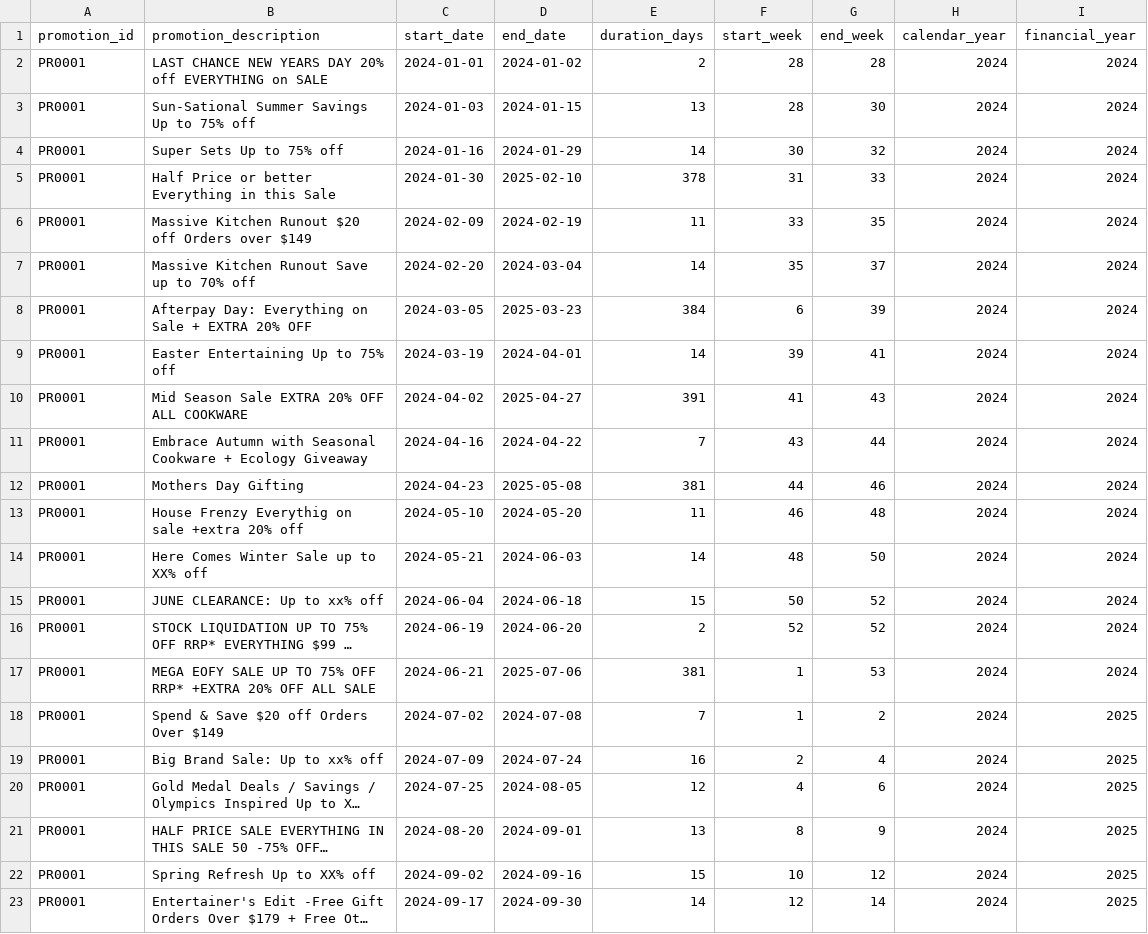
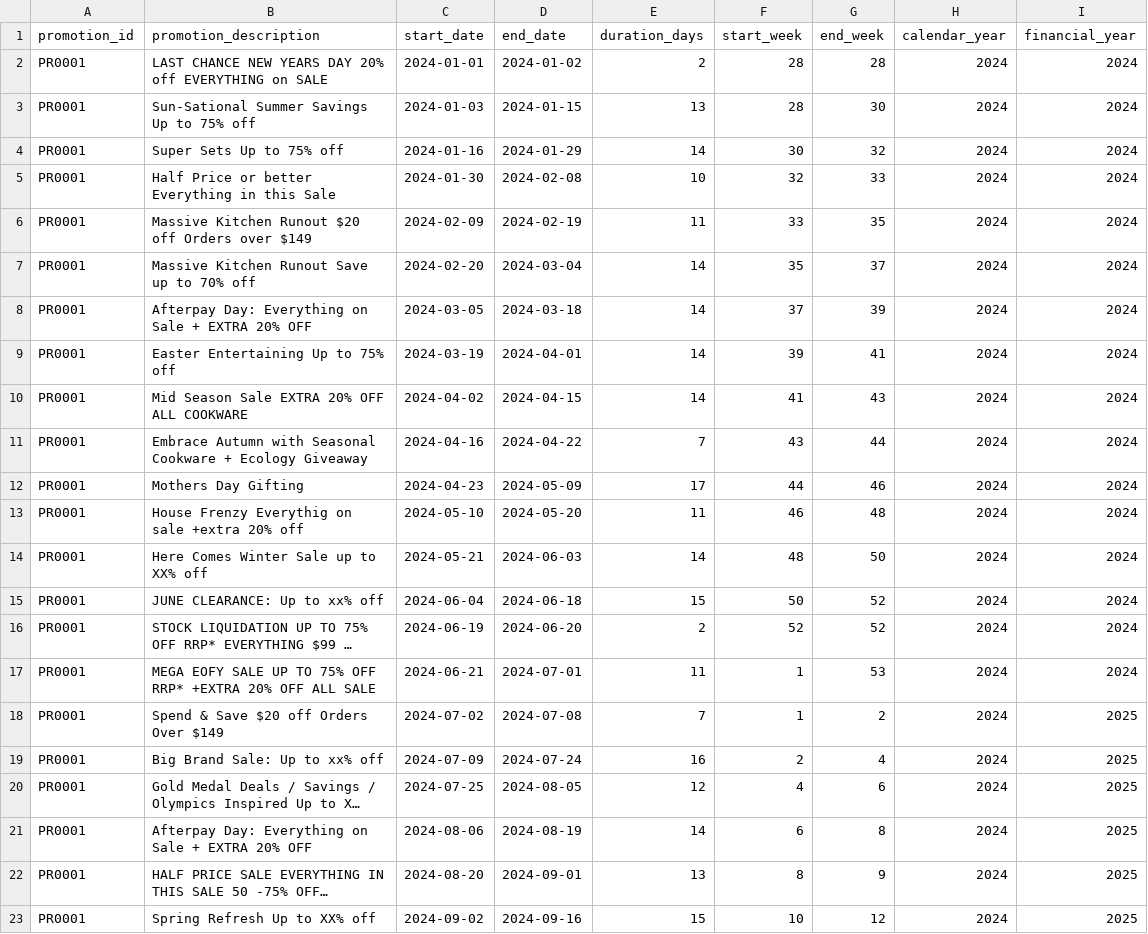
Before and after one commit to PiripiMartin/newShipping, a CSV file: CSVs/promotions_consolidated.csv, drawn as a sheet; only a part is shown; the shorter side is filled out with more unchanged rows; long unchanged cells end in …; the diff covers the shown part only; the diff names each change by its address in the sheet, - before the commit and + after, or states it on an @@ line.

```diff
--- a/CSVs/promotions_consolidated.csv
+++ b/CSVs/promotions_consolidated.csv
-D5 (end_date): 2025-02-10
+D5 (end_date): 2024-02-08
-E5 (duration_days): 378
+E5 (duration_days): 10
-F5 (start_week): 31
+F5 (start_week): 32
-D8 (end_date): 2025-03-23
+D8 (end_date): 2024-03-18
-E8 (duration_days): 384
+E8 (duration_days): 14
-F8 (start_week): 6
+F8 (start_week): 37
-D10 (end_date): 2025-04-27
+D10 (end_date): 2024-04-15
-E10 (duration_days): 391
+E10 (duration_days): 14
-D12 (end_date): 2025-05-08
+D12 (end_date): 2024-05-09
-E12 (duration_days): 381
+E12 (duration_days): 17
-D17 (end_date): 2025-07-06
+D17 (end_date): 2024-07-01
-E17 (duration_days): 381
+E17 (duration_days): 11
+row 21: PR0001 | Afterpay Day: Everything on Sale + EXTRA 20% OFF | 2024-08-06 | 2024-08-19 | 14 | 6 | 8 | 2024 | 2025
```
Also changed, not shown: 5 added rows elsewhere in this file, 1 other file.
